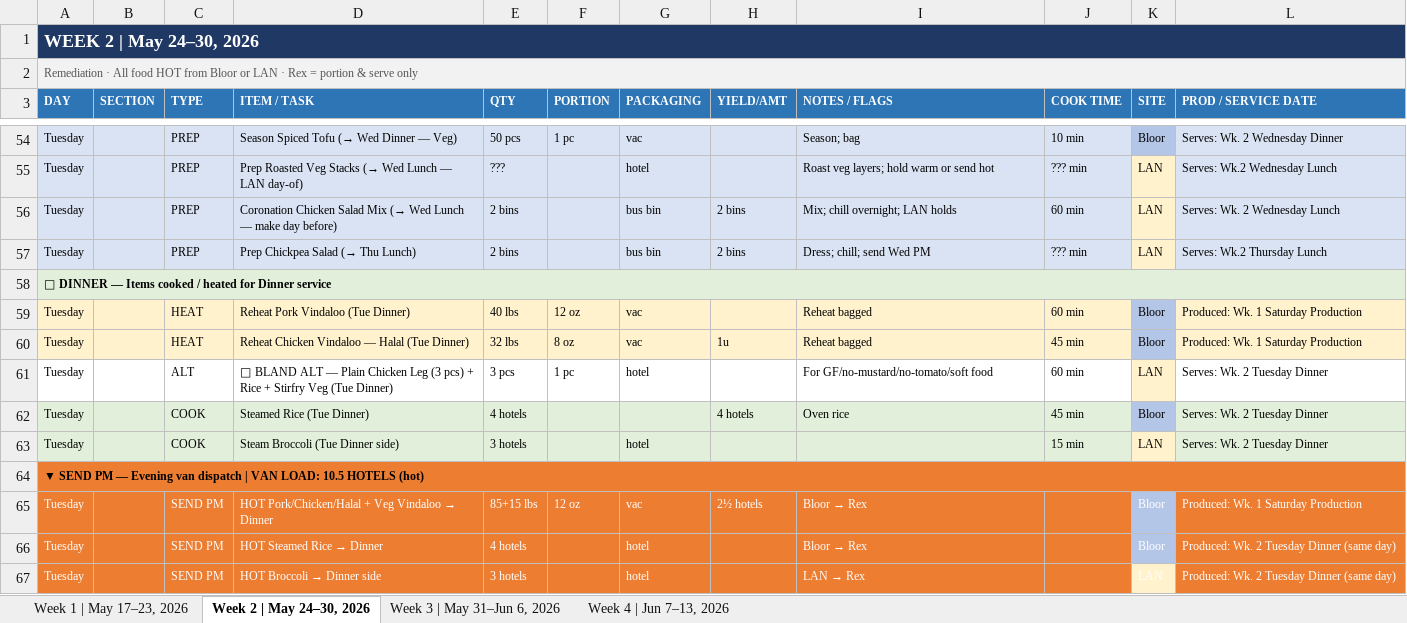
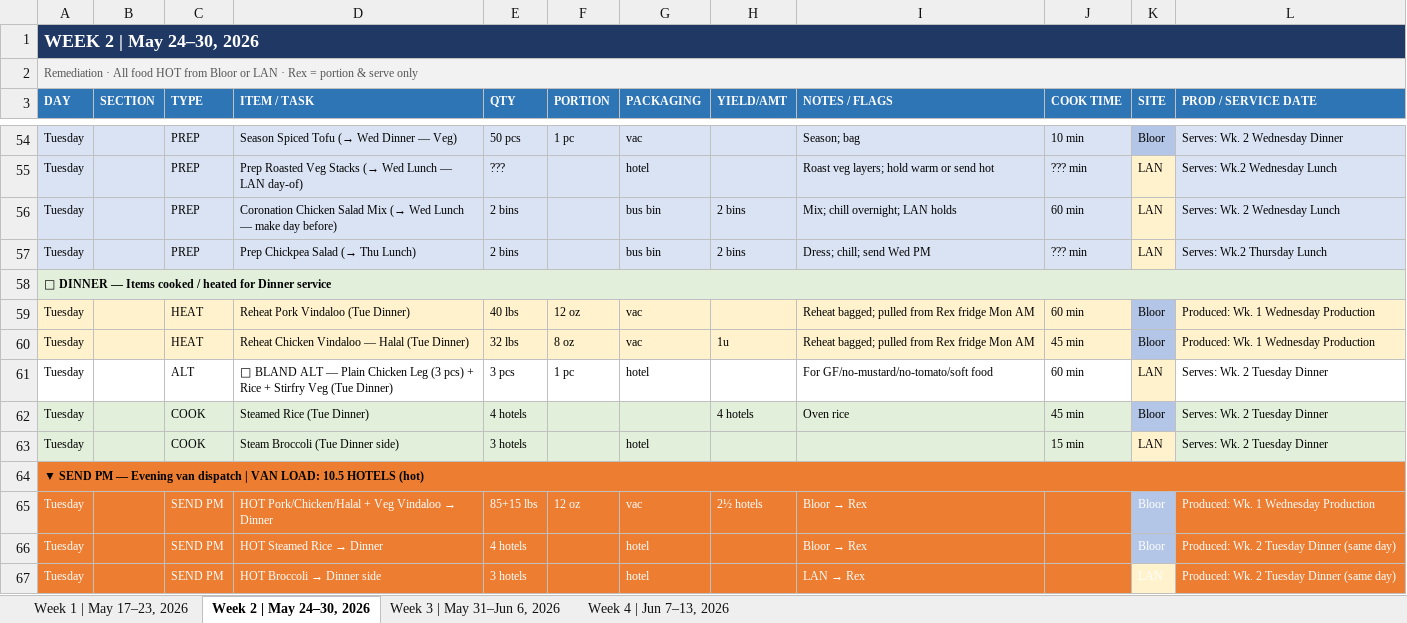
Before and after one commit to kennedyjasondavid-eng/conc-kitchen-hub, an Excel workbook: outputs/01_Production_Schedule_generated.xlsx, sheet Week 2 | May 24–30, 2026, drawn as a sheet; only a part is shown, gaps mark what is left out; values as stored, in another font and other column widths than the file's, no borders; the diff names each change by its address in the sheet, - before the commit and + after, or states it on an @@ line.

```diff
--- a/outputs/01_Production_Schedule_generated.xlsx (sheet Week 2 | May 24–30, 2026)
+++ b/outputs/01_Production_Schedule_generated.xlsx (sheet Week 2 | May 24–30, 2026)
-I59:I60 (NOTES / FLAGS): Reheat bagged
+I59:I60 (NOTES / FLAGS): Reheat bagged; pulled from Rex fridge Mon AM
-L59:L60 (PROD / SERVICE DATE): Produced: Wk. 1 Saturday Production
+L59:L60 (PROD / SERVICE DATE): Produced: Wk. 1 Wednesday Production
-L65 (PROD / SERVICE DATE): Produced: Wk. 1 Saturday Production
+L65 (PROD / SERVICE DATE): Produced: Wk. 1 Wednesday Production
```
Also changed, not shown: sheet Week 1 | May 17–23, 2026, sheet Week 3 | May 31–Jun 6, 2026, outputs/03_Driver_Schedule_generated.xlsx, outputs/Labour_Report_generated.xlsx.
